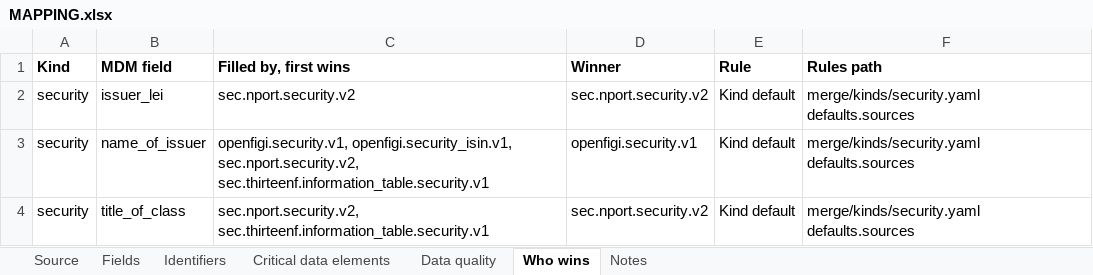
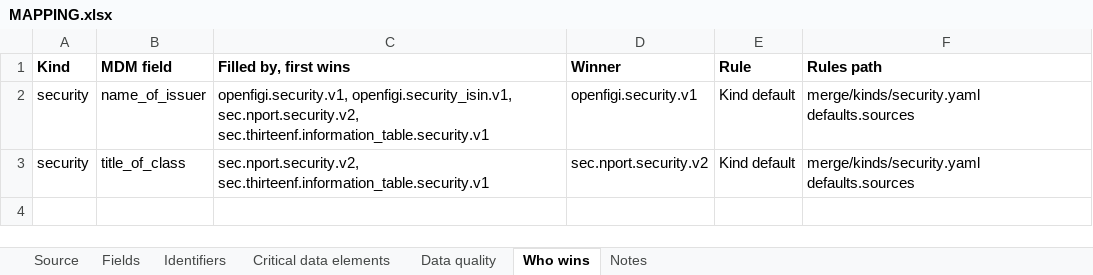
Before and after one commit to paulananth/edgartools-platform, an Excel workbook: rules/sources/sec.nport.security/MAPPING.xlsx, sheet Who wins, drawn as a sheet; values as stored, in another font and other column widths than the file's, no borders; the diff names each change by its address in the sheet, - before the commit and + after, or states it on an @@ line.

```diff
--- a/rules/sources/sec.nport.security/MAPPING.xlsx (sheet Who wins)
+++ b/rules/sources/sec.nport.security/MAPPING.xlsx (sheet Who wins)
-row 2: security | issuer_lei | sec.nport.security.v2 | sec.nport.security.v2 | Kind default | merge/kinds/security.yaml defaults.sources
```
Also changed, not shown: sheet Fields, rules/merge/kinds/security.xlsx, 8 other files.
